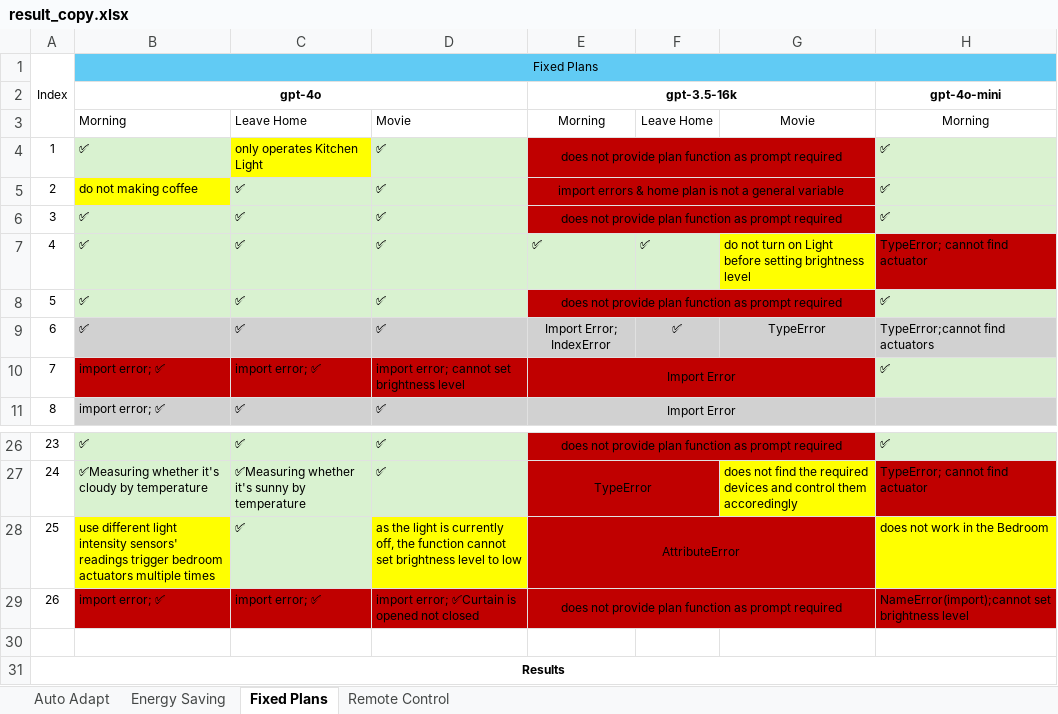
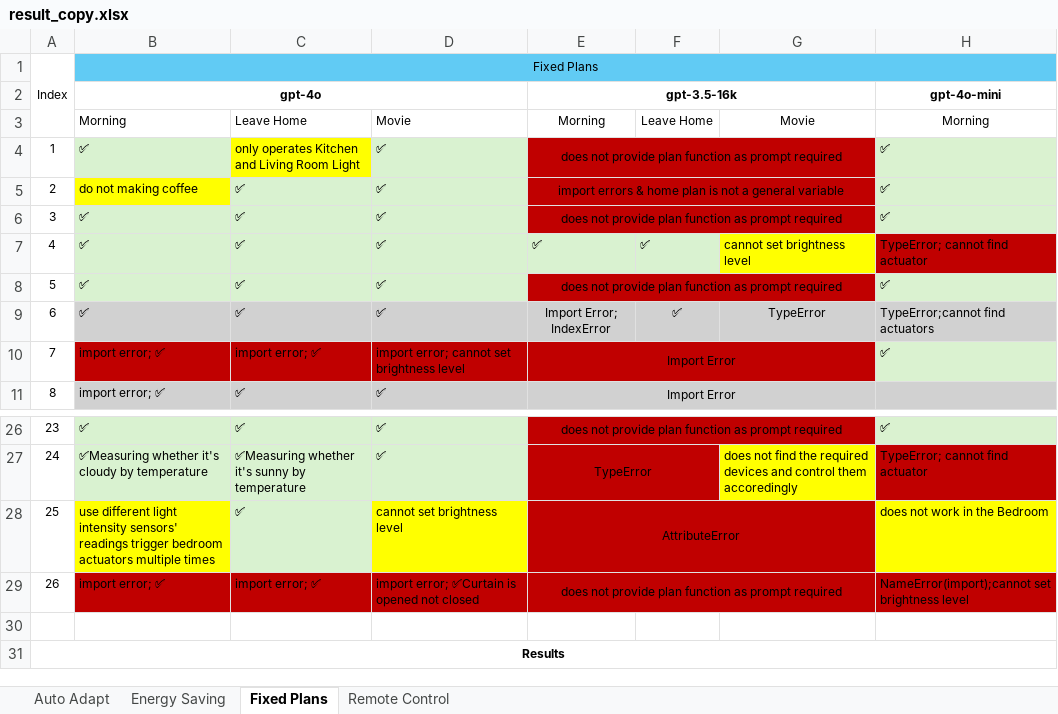
Before and after one commit to LGray401/LLM4FaaS, an Excel workbook: eva/_results/result_copy.xlsx, sheet Fixed Plans, drawn as a sheet; only a part is shown, gaps mark what is left out; values as stored, in another font and other column widths than the file's, no borders; the diff names each change by its address in the sheet, - before the commit and + after, or states it on an @@ line.

```diff
--- a/eva/_results/result_copy.xlsx (sheet Fixed Plans)
+++ b/eva/_results/result_copy.xlsx (sheet Fixed Plans)
-C4: only operates Kitchen Light
+C4: only operates Kitchen and Living Room Light
-G7: do not turn on Light before setting brightness level
+G7: cannot set brightness level
-D28: as the light is currently off, the function cannot set brightness level to low
+D28: cannot set brightness level
```
Also changed, not shown: sheet Remote Control, sheet Energy Saving, sheet Auto Adapt, 9 other files.
